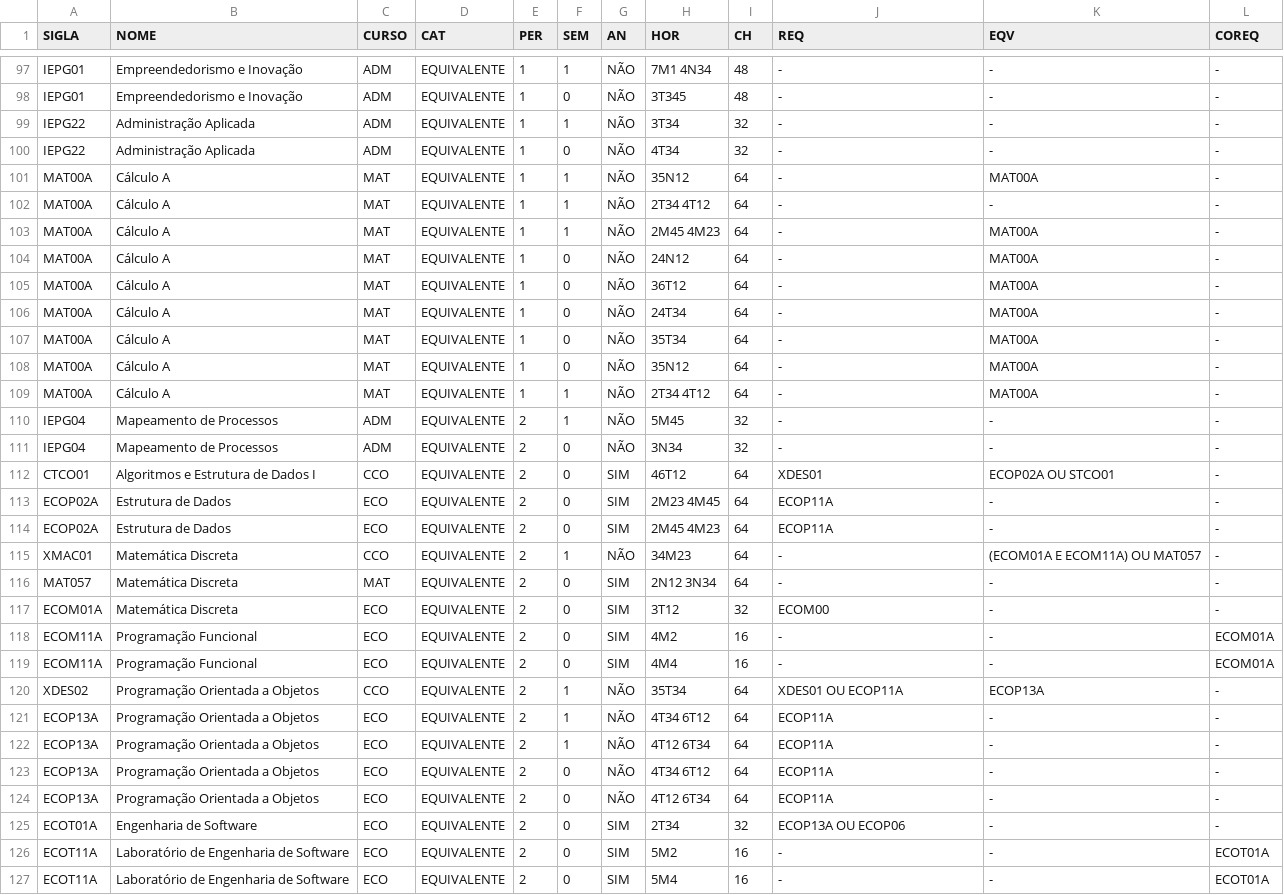
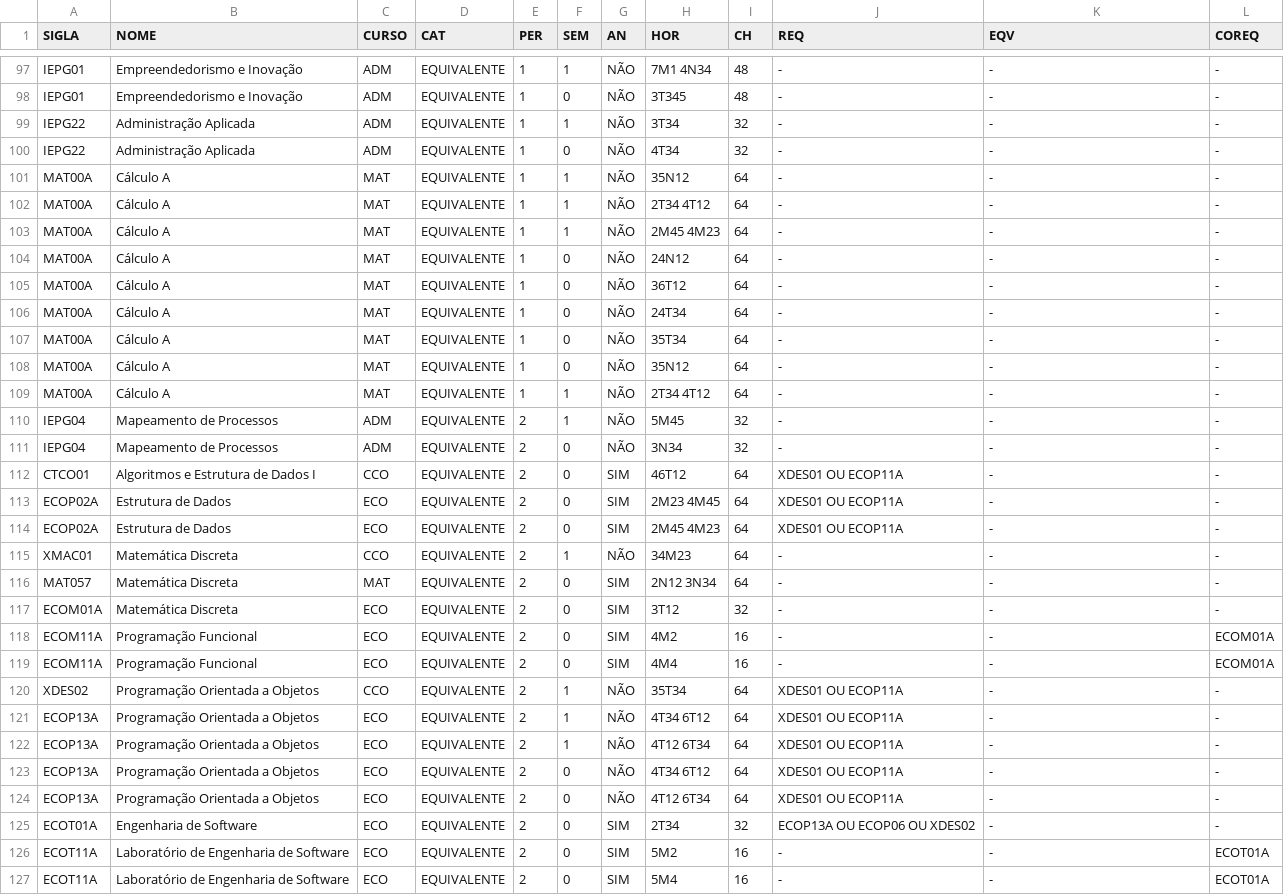
Before and after one commit to ViniciusVsV/AG-Trabalho, a CSV file: Datasets/DisciplinasSIN.csv, drawn as a sheet; only a part is shown, gaps mark what is left out; the diff covers the shown part only.

Commit message:
Finalizados os datasets

```diff
--- a/Datasets/DisciplinasSIN.csv
+++ b/Datasets/DisciplinasSIN.csv
@@ -100,27 +100,27 @@ IEPG22,Administração Aplicada,ADM,EQUIVALENTE,1,1,NÃO,3T34,32,-,-,-
 IEPG22,Administração Aplicada,ADM,EQUIVALENTE,1,0,NÃO,4T34,32,-,-,-
-MAT00A,Cálculo A,MAT,EQUIVALENTE,1,1,NÃO,35N12,64,-,MAT00A,-
+MAT00A,Cálculo A,MAT,EQUIVALENTE,1,1,NÃO,35N12,64,-,-,-
 MAT00A,Cálculo A,MAT,EQUIVALENTE,1,1,NÃO,2T34 4T12,64,-,-,-
-MAT00A,Cálculo A,MAT,EQUIVALENTE,1,1,NÃO,2M45 4M23,64,-,MAT00A,-
-MAT00A,Cálculo A,MAT,EQUIVALENTE,1,0,NÃO,24N12,64,-,MAT00A,-
-MAT00A,Cálculo A,MAT,EQUIVALENTE,1,0,NÃO,36T12,64,-,MAT00A,-
-MAT00A,Cálculo A,MAT,EQUIVALENTE,1,0,NÃO,24T34,64,-,MAT00A,-
-MAT00A,Cálculo A,MAT,EQUIVALENTE,1,0,NÃO,35T34,64,-,MAT00A,-
-MAT00A,Cálculo A,MAT,EQUIVALENTE,1,0,NÃO,35N12,64,-,MAT00A,-
-MAT00A,Cálculo A,MAT,EQUIVALENTE,1,1,NÃO,2T34 4T12,64,-,MAT00A,-
+MAT00A,Cálculo A,MAT,EQUIVALENTE,1,1,NÃO,2M45 4M23,64,-,-,-
+MAT00A,Cálculo A,MAT,EQUIVALENTE,1,0,NÃO,24N12,64,-,-,-
+MAT00A,Cálculo A,MAT,EQUIVALENTE,1,0,NÃO,36T12,64,-,-,-
+MAT00A,Cálculo A,MAT,EQUIVALENTE,1,0,NÃO,24T34,64,-,-,-
+MAT00A,Cálculo A,MAT,EQUIVALENTE,1,0,NÃO,35T34,64,-,-,-
+MAT00A,Cálculo A,MAT,EQUIVALENTE,1,0,NÃO,35N12,64,-,-,-
+MAT00A,Cálculo A,MAT,EQUIVALENTE,1,1,NÃO,2T34 4T12,64,-,-,-
 IEPG04,Mapeamento de Processos,ADM,EQUIVALENTE,2,1,NÃO,5M45,32,-,-,-
 IEPG04,Mapeamento de Processos,ADM,EQUIVALENTE,2,0,NÃO,3N34,32,-,-,-
-CTCO01,Algoritmos e Estrutura de Dados I,CCO,EQUIVALENTE,2,0,SIM,46T12,64,XDES01,ECOP02A OU STCO01,-
-ECOP02A,Estrutura de Dados,ECO,EQUIVALENTE,2,0,SIM,2M23 4M45,64,ECOP11A,-,-
-ECOP02A,Estrutura de Dados,ECO,EQUIVALENTE,2,0,SIM,2M45 4M23,64,ECOP11A,-,-
-XMAC01,Matemática Discreta,CCO,EQUIVALENTE,2,1,NÃO,34M23,64,-,(ECOM01A E ECOM11A) OU MAT057,-
+CTCO01,Algoritmos e Estrutura de Dados I,CCO,EQUIVALENTE,2,0,SIM,46T12,64,XDES01 OU ECOP11A,-,-
+ECOP02A,Estrutura de Dados,ECO,EQUIVALENTE,2,0,SIM,2M23 4M45,64,XDES01 OU ECOP11A,-,-
+ECOP02A,Estrutura de Dados,ECO,EQUIVALENTE,2,0,SIM,2M45 4M23,64,XDES01 OU ECOP11A,-,-
+XMAC01,Matemática Discreta,CCO,EQUIVALENTE,2,1,NÃO,34M23,64,-,-,-
 MAT057,Matemática Discreta,MAT,EQUIVALENTE,2,0,SIM,2N12 3N34,64,-,-,-
-ECOM01A,Matemática Discreta,ECO,EQUIVALENTE,2,0,SIM,3T12,32,ECOM00,-,-
+ECOM01A,Matemática Discreta,ECO,EQUIVALENTE,2,0,SIM,3T12,32,-,-,-
 ECOM11A,Programação Funcional,ECO,EQUIVALENTE,2,0,SIM,4M2,16,-,-,ECOM01A
 ECOM11A,Programação Funcional,ECO,EQUIVALENTE,2,0,SIM,4M4,16,-,-,ECOM01A
-XDES02,Programação Orientada a Objetos,CCO,EQUIVALENTE,2,1,NÃO,35T34,64,XDES01 OU ECOP11A,ECOP13A,-
-ECOP13A,Programação Orientada a Objetos,ECO,EQUIVALENTE,2,1,NÃO,4T34 6T12,64,ECOP11A,-,-
-ECOP13A,Programação Orientada a Objetos,ECO,EQUIVALENTE,2,1,NÃO,4T12 6T34,64,ECOP11A,-,-
-ECOP13A,Programação Orientada a Objetos,ECO,EQUIVALENTE,2,0,NÃO,4T34 6T12,64,ECOP11A,-,-
-ECOP13A,Programação Orientada a Objetos,ECO,EQUIVALENTE,2,0,NÃO,4T12 6T34,64,ECOP11A,-,-
-ECOT01A,Engenharia de Software,ECO,EQUIVALENTE,2,0,SIM,2T34,32,ECOP13A OU ECOP06,-,-
+XDES02,Programação Orientada a Objetos,CCO,EQUIVALENTE,2,1,NÃO,35T34,64,XDES01 OU ECOP11A,-,-
+ECOP13A,Programação Orientada a Objetos,ECO,EQUIVALENTE,2,1,NÃO,4T34 6T12,64,XDES01 OU ECOP11A,-,-
+ECOP13A,Programação Orientada a Objetos,ECO,EQUIVALENTE,2,1,NÃO,4T12 6T34,64,XDES01 OU ECOP11A,-,-
+ECOP13A,Programação Orientada a Objetos,ECO,EQUIVALENTE,2,0,NÃO,4T34 6T12,64,XDES01 OU ECOP11A,-,-
+ECOP13A,Programação Orientada a Objetos,ECO,EQUIVALENTE,2,0,NÃO,4T12 6T34,64,XDES01 OU ECOP11A,-,-
+ECOT01A,Engenharia de Software,ECO,EQUIVALENTE,2,0,SIM,2T34,32,ECOP13A OU ECOP06 OU XDES02,-,-
 ECOT11A,Laboratório de Engenharia de Software,ECO,EQUIVALENTE,2,0,SIM,5M2,16,-,-,ECOT01A
```
Also changed, not shown: 43 edited cells elsewhere in this file, Datasets/DisciplinasCCO.csv, 8 other files.
